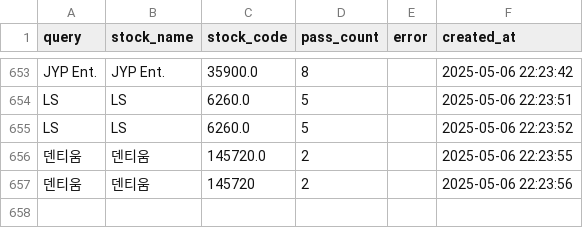
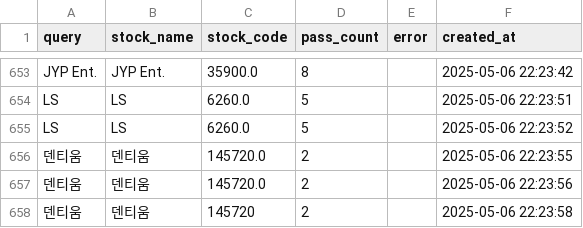
Before and after one commit to MinHoBinE/minhobin, a CSV file: data/analysis_history.csv, drawn as a sheet; only a part is shown, gaps mark what is left out.

Commit message:
Add analysis history: 덴티움

```diff
--- a/data/analysis_history.csv
+++ b/data/analysis_history.csv
@@ -656,2 +656,3 @@ LS,LS,6260.0,5,,2025-05-06 22:23:52
 덴티움,덴티움,145720.0,2,,2025-05-06 22:23:55
-덴티움,덴티움,145720,2,,2025-05-06 22:23:56
+덴티움,덴티움,145720.0,2,,2025-05-06 22:23:56
+덴티움,덴티움,145720,2,,2025-05-06 22:23:58
```
